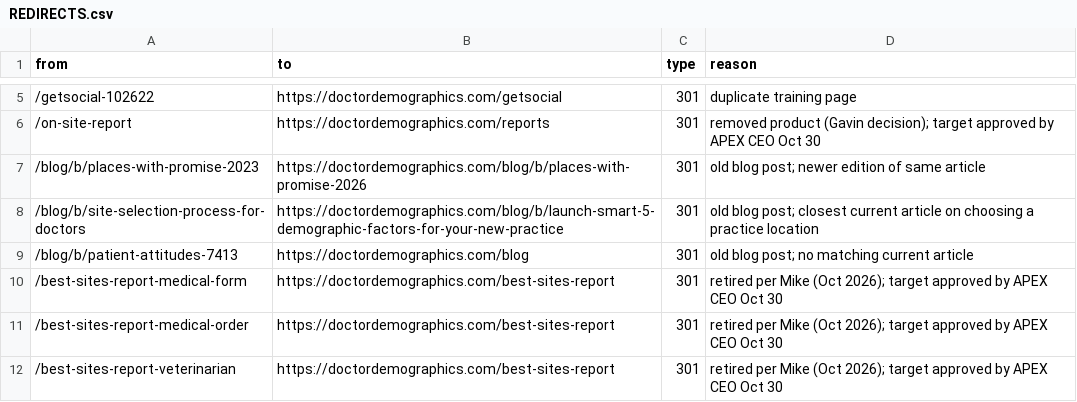
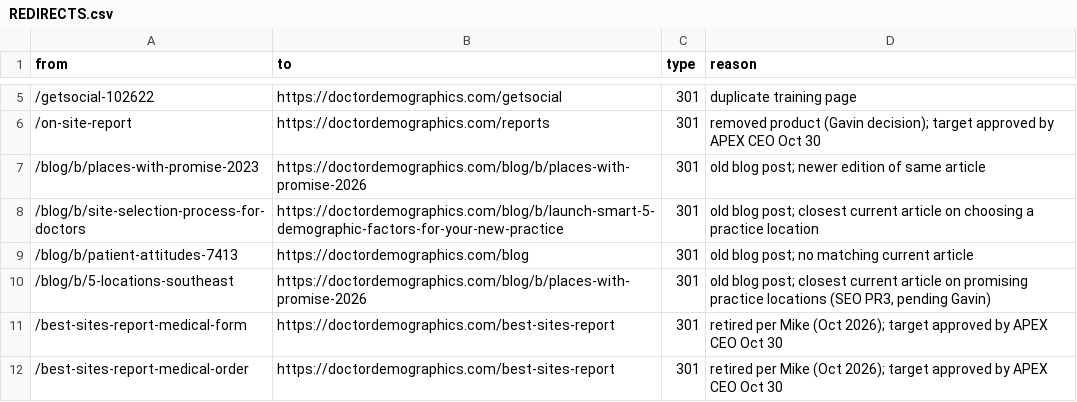
Before and after one commit to Kinggavint/doctor-demographics-preview, a CSV file: REDIRECTS.csv, drawn as a sheet; only a part is shown, gaps mark what is left out; the shorter side is filled out with more unchanged rows; the diff names each change by its address in the sheet, - before the commit and + after, or states it on an @@ line.

Commit message:
SEO PR3: 301 /blog/b/5-locations-southeast to /blog/b/places-with-promise-2026 (REDIRECTS row + stand in); /dental-demographics indexable in production and in the sitemap, title/description/H1 aimed at "dental demographics report"; /partner and /book stay noindex

```diff
--- a/REDIRECTS.csv
+++ b/REDIRECTS.csv
+row 10: /blog/b/5-locations-southeast | https://doctordemographics.com/blog/b/places-with-promise-2026 | 301 | old blog post; closest current article on promising practice locations (SEO PR3, pending Gavin)
```
Also changed, not shown: 7 other files.
